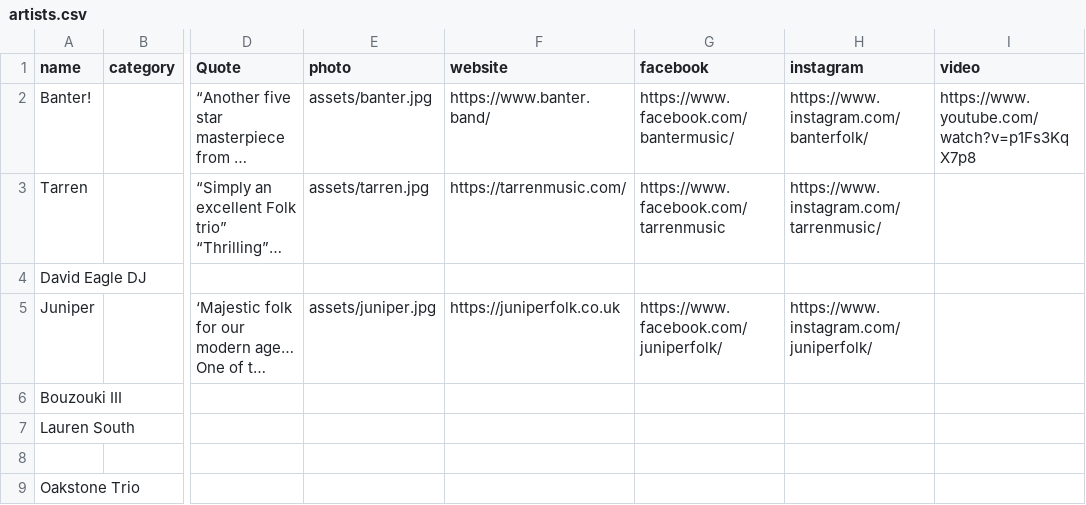
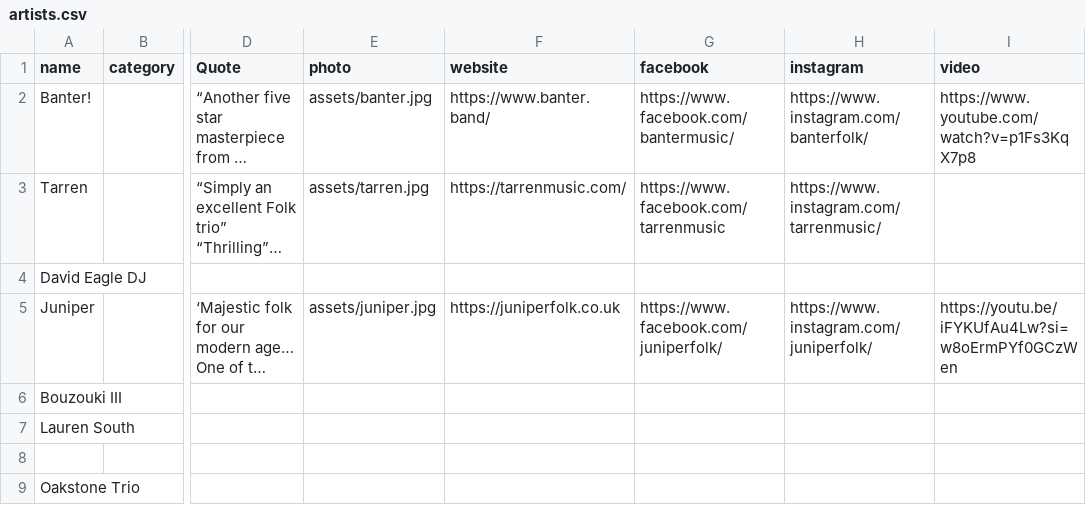
Before and after one commit to lakesideceilidhcollective/Kenilworth, a CSV file: artists.csv, drawn as a sheet; only a part is shown, gaps mark what is left out; long unchanged cells end in …; the diff names each change by its address in the sheet, - before the commit and + after, or states it on an @@ line.

Commit message:
Update artists.csv

```diff
--- a/artists.csv
+++ b/artists.csv
-I5 (video): (empty)
+I5 (video): https://youtu.be/iFYKUfAu4Lw?si=w8oErmPYf0GCzWen
```
